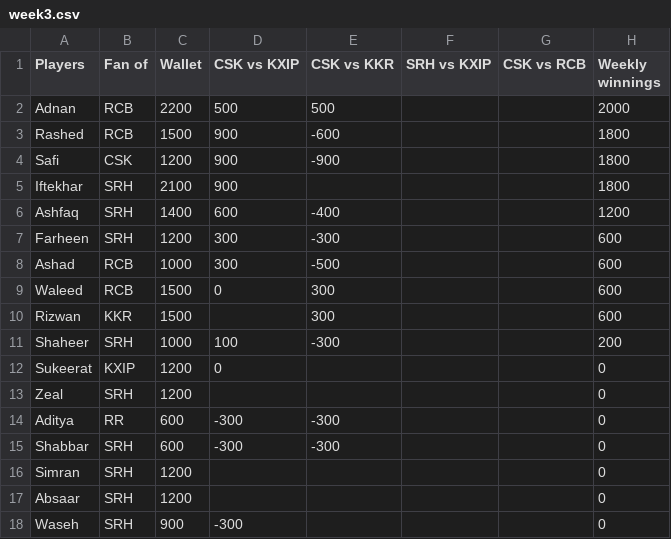
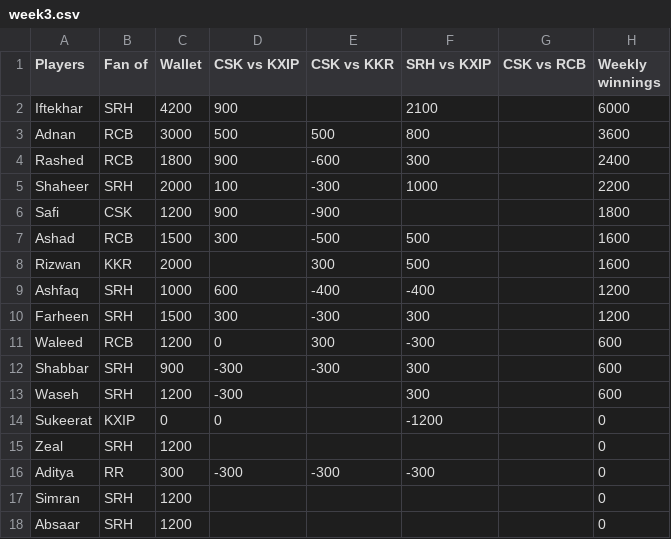
Before and after one commit to ashfaqhaq/leaderboard, a CSV file: data/week3.csv, drawn as a sheet.

Commit message:
added search bar and week 3 match 3

```diff
--- a/data/week3.csv
+++ b/data/week3.csv
@@ -1,18 +1,18 @@
 Players,Fan of,Wallet,CSK vs KXIP,CSK vs KKR,SRH vs KXIP,CSK vs RCB,Weekly winnings
-Adnan,RCB,2200,500,500,,,2000
-Rashed,RCB,1500,900,-600,,,1800
+Iftekhar,SRH,4200,900,,2100,,6000
+Adnan,RCB,3000,500,500,800,,3600
+Rashed,RCB,1800,900,-600,300,,2400
+Shaheer,SRH,2000,100,-300,1000,,2200
 Safi,CSK,1200,900,-900,,,1800
-Iftekhar,SRH,2100,900,,,,1800
-Ashfaq,SRH,1400,600,-400,,,1200
-Farheen,SRH,1200,300,-300,,,600
-Ashad,RCB,1000,300,-500,,,600
-Waleed,RCB,1500,0,300,,,600
-Rizwan,KKR,1500,,300,,,600
-Shaheer,SRH,1000,100,-300,,,200
-Sukeerat,KXIP,1200,0,,,,0
+Ashad,RCB,1500,300,-500,500,,1600
+Rizwan,KKR,2000,,300,500,,1600
+Ashfaq,SRH,1000,600,-400,-400,,1200
+Farheen,SRH,1500,300,-300,300,,1200
+Waleed,RCB,1200,0,300,-300,,600
+Shabbar,SRH,900,-300,-300,300,,600
+Waseh,SRH,1200,-300,,300,,600
+Sukeerat,KXIP,0,0,,-1200,,0
 Zeal,SRH,1200,,,,,0
-Aditya,RR,600,-300,-300,,,0
-Shabbar,SRH,600,-300,-300,,,0
+Aditya,RR,300,-300,-300,-300,,0
 Simran,SRH,1200,,,,,0
 Absaar,SRH,1200,,,,,0
-Waseh,SRH,900,-300,,,,0
```
Also changed, not shown: 4 other files.
